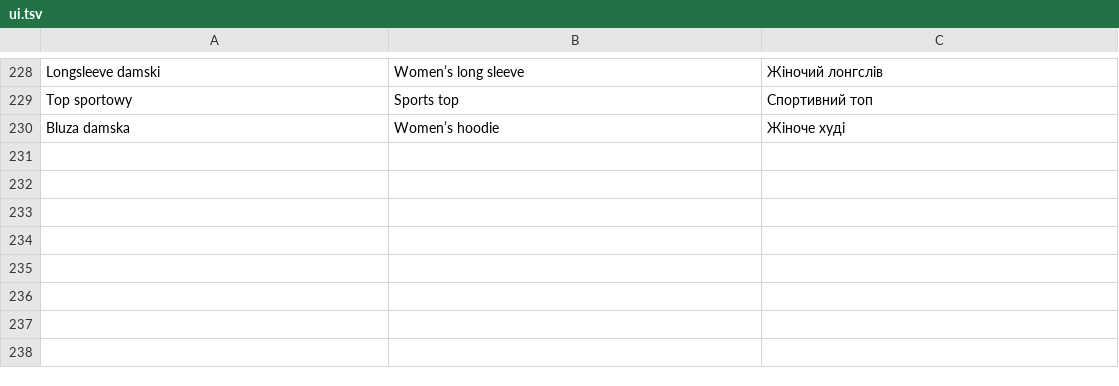
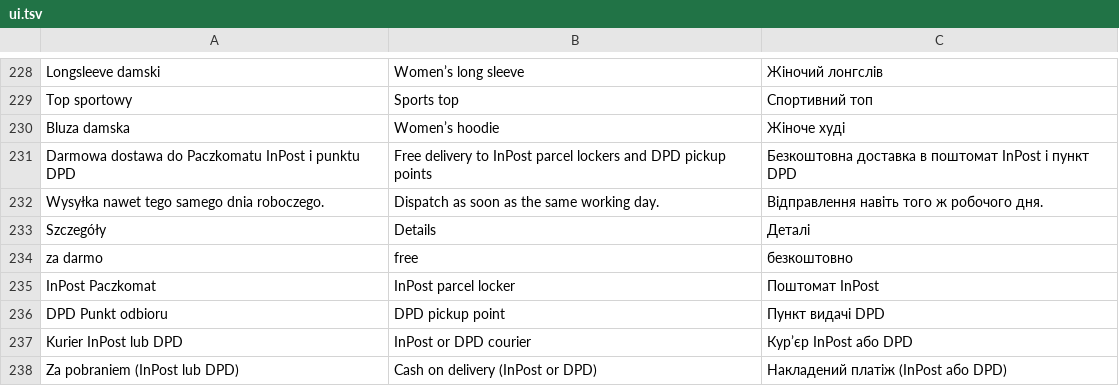
Before and after one commit to sebastianmikolajczykai/gymcompression-site, a TSV file: scripts/i18n/ui.tsv, drawn as a sheet; only a part is shown, gaps mark what is left out.

```diff
--- a/scripts/i18n/ui.tsv
+++ b/scripts/i18n/ui.tsv
@@ -230 +230,9 @@ Top sportowy	Sports top	Спортивний топ
 Bluza damska	Women’s hoodie	Жіноче худі
+Darmowa dostawa do Paczkomatu InPost i punktu DPD	Free delivery to InPost parcel lockers and DPD pickup points	Безкоштовна доставка в поштомат InPost і пункт DPD
+Wysyłka nawet tego samego dnia roboczego.	Dispatch as soon as the same working day.	Відправлення навіть того ж робочого дня.
+Szczegóły	Details	Деталі
+za darmo	free	безкоштовно
+InPost Paczkomat	InPost parcel locker	Поштомат InPost
+DPD Punkt odbioru	DPD pickup point	Пункт видачі DPD
+Kurier InPost lub DPD	InPost or DPD courier	Кур’єр InPost або DPD
+Za pobraniem (InPost lub DPD)	Cash on delivery (InPost or DPD)	Накладений платіж (InPost або DPD)
```
Also changed, not shown: 6 other files.
